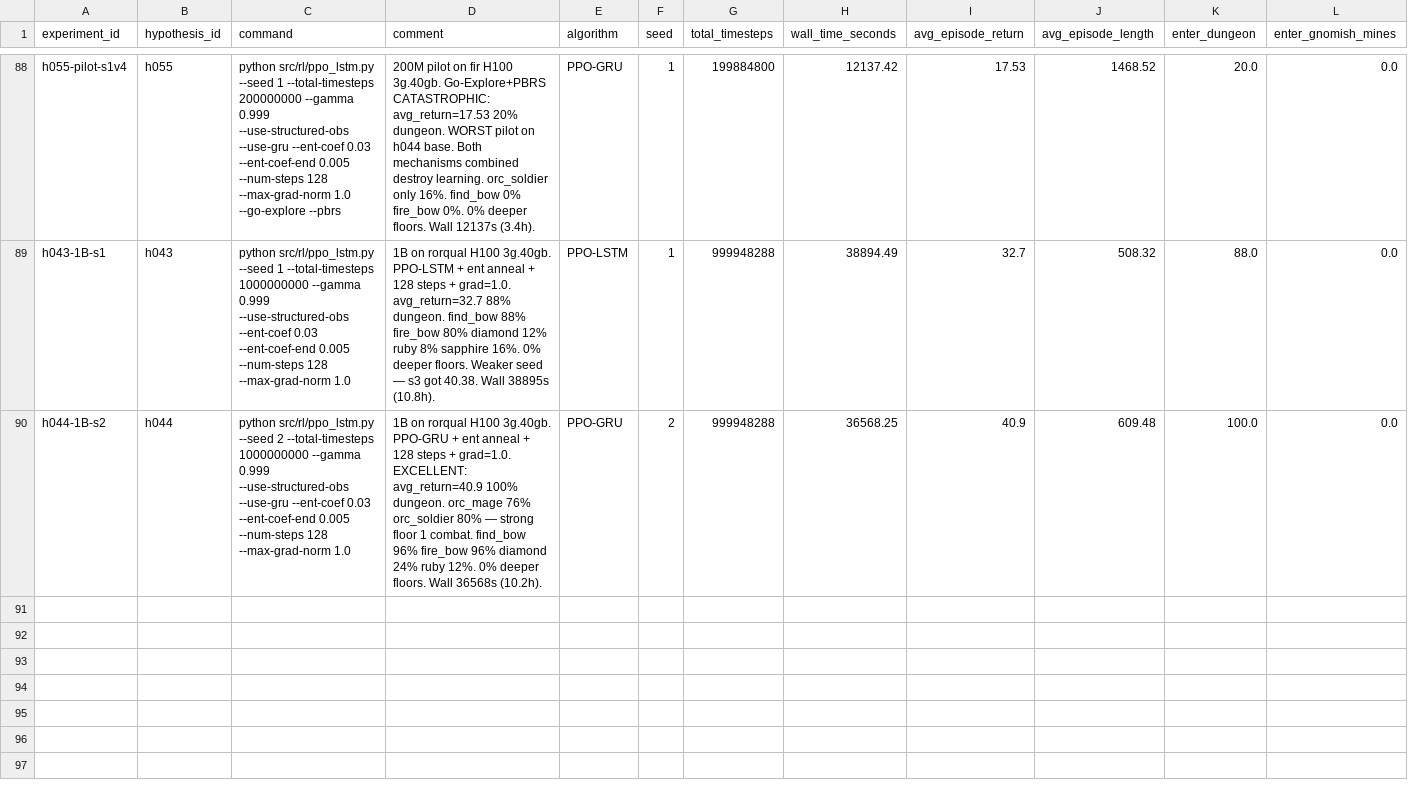
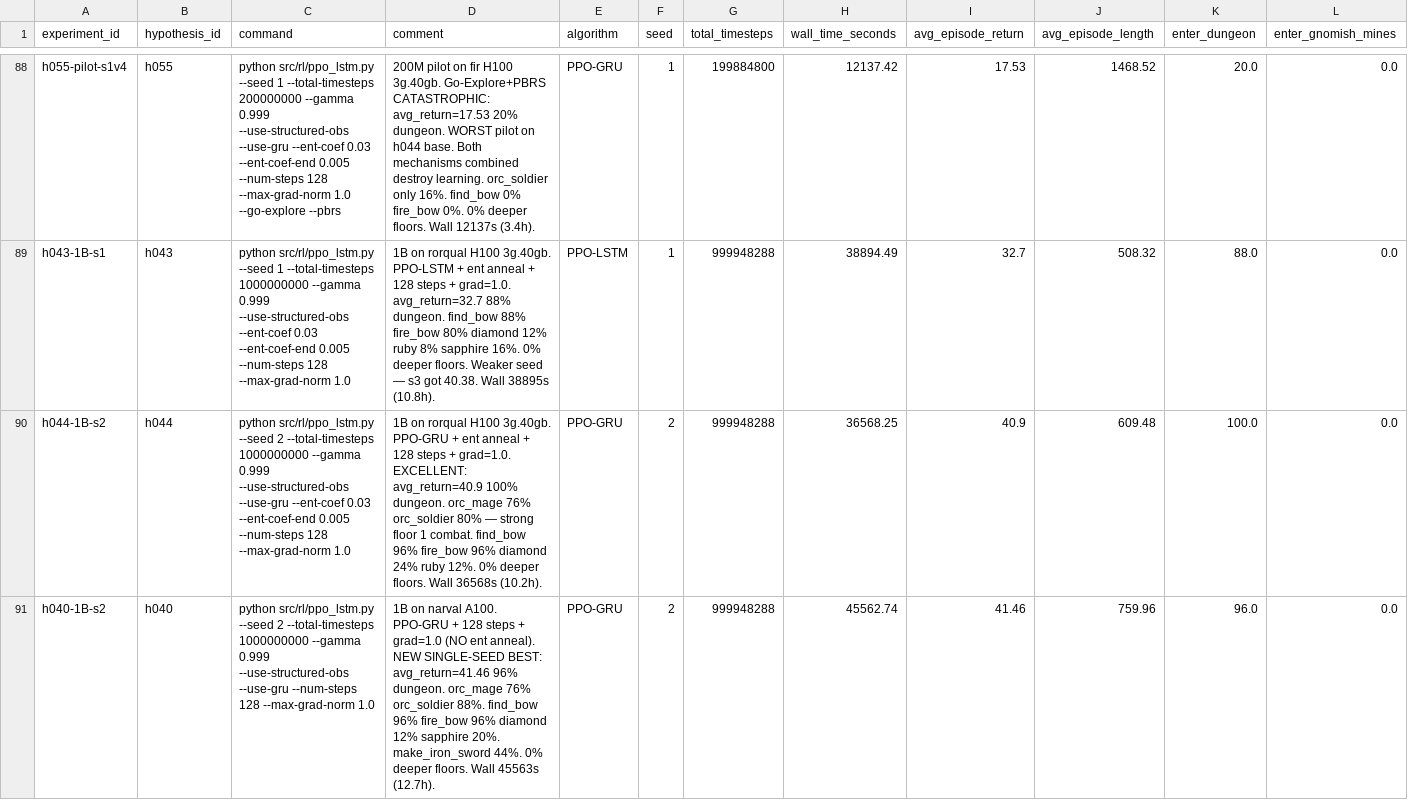
Before and after one commit to roger-creus/auto-craftax, a CSV file: results/experiments.csv, drawn as a sheet; only a part is shown, gaps mark what is left out; rows hold the shown columns only; the diff names each change by its address in the sheet, - before the commit and + after, or states it on an @@ line.

```diff
--- a/results/experiments.csv
+++ b/results/experiments.csv
+row 91: h040-1B-s2 | h040 | python src/rl/ppo_lstm.py --seed 2 --total-timesteps 1000000000 --gamma 0.999 --use-structured-obs --use-gru --num-steps 128 --max-grad-norm 1.0 | 1B on narval A100. PPO-GRU + 128 steps + grad=1.0 (NO ent anneal). NEW SINGLE-SEED BEST: avg_return=41.46 96% dungeon. orc_mage 76% orc_soldier 88%. find_bow 96% fire_bow 96% diamond 12% sapphire 20%. make_iron_sword 44%. 0% deeper floors. Wall 45563s (12.7h). | PPO-GRU | 2 | 999948288 | 45562.74 | 41.46 | 759.96 | 96.0 | 0.0
```
Also changed, not shown: results/hypotheses.csv, 3 other files.
